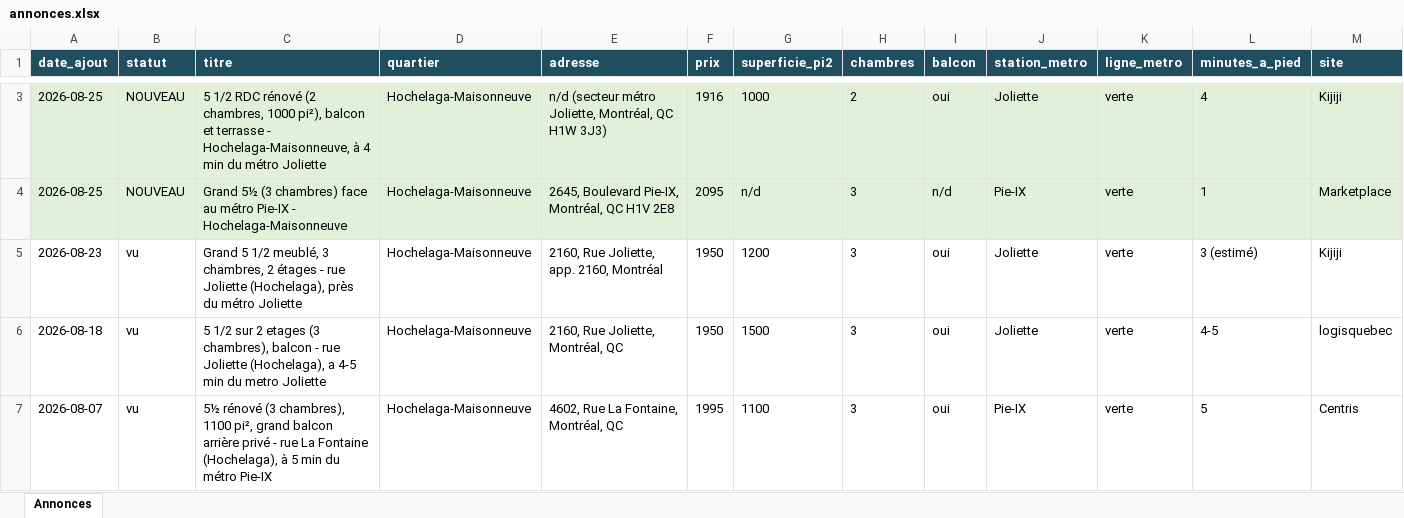
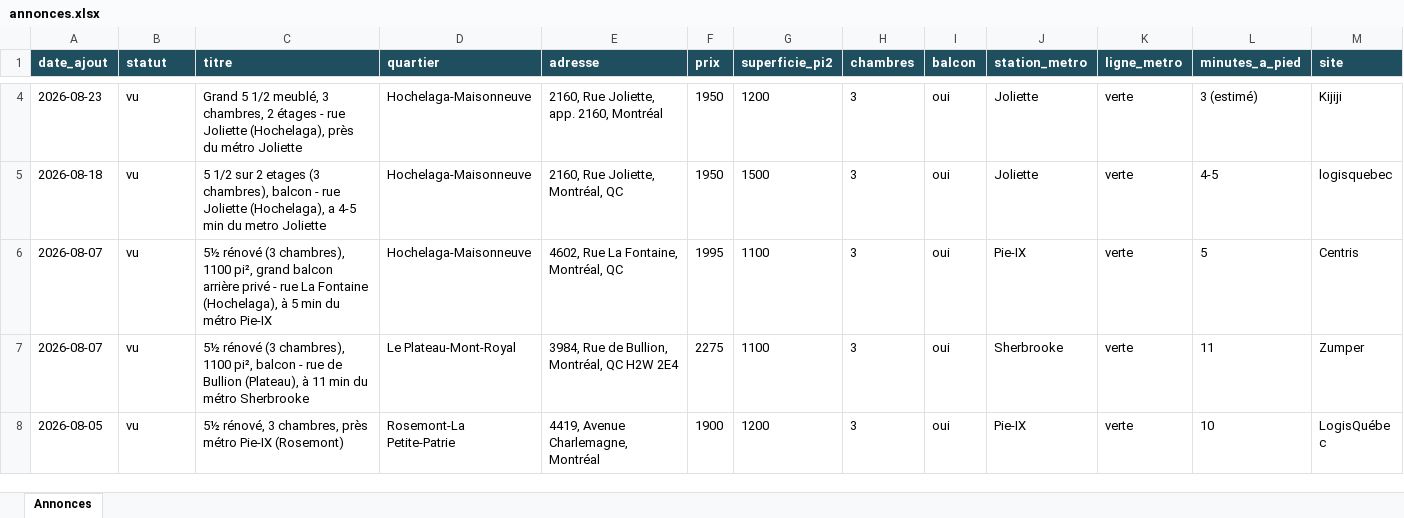
Before and after one commit to fclmnt/home-search, an Excel workbook: annonces.xlsx, sheet Annonces, drawn as a sheet; only a part is shown, gaps mark what is left out; the shorter side is filled out with more unchanged rows; values as stored, in another font and other column widths than the file's, no borders; removed rows and columns are numbered as before the commit, all else as after; rows hold the shown columns only; the diff covers the shown part only; the diff names each change by its address in the sheet, - before the commit and + after, or states it on an @@ line.

Commit message:
Mise à jour des annonces — 2026-08-25 17:12

```diff
--- a/annonces.xlsx (sheet Annonces)
+++ b/annonces.xlsx (sheet Annonces)
-row 3: 2026-08-25 | NOUVEAU | 5 1/2 RDC rénové (2 chambres, 1000 pi²), balcon et terrasse - Hochelaga-Maisonneuve, à 4 min du métro Joliette | Hochelaga-Maisonneuve | n/d (secteur métro Joliette, Montréal, QC H1W 3J3) | 1916 | 1000 | 2 | oui | Joliette | verte | 4 | Kijiji
-row 4: 2026-08-25 | NOUVEAU | Grand 5½ (3 chambres) face au métro Pie-IX - Hochelaga-Maisonneuve | Hochelaga-Maisonneuve | 2645, Boulevard Pie-IX, Montréal, QC H1V 2E8 | 2095 | n/d | 3 | n/d | Pie-IX | verte | 1 | Marketplace
```
Also changed, not shown: 4 added rows, 1 removed row and 10 edited cells elsewhere in this sheet, 2 other files.
